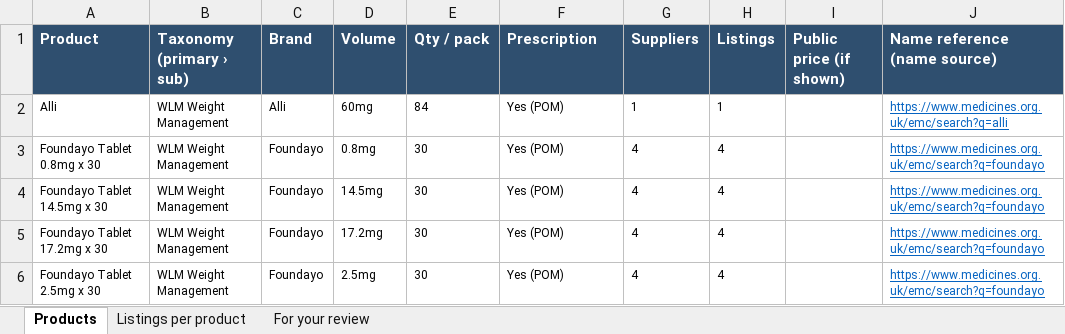
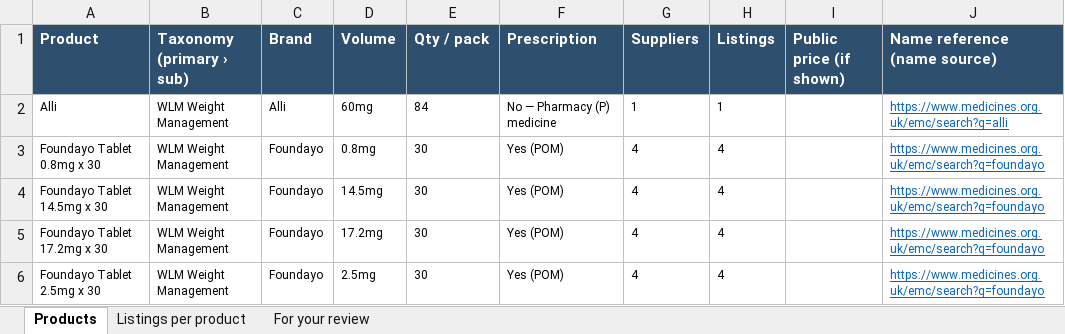
Before and after one commit to asghariresearcher1918-cyber/product-matching, an Excel workbook: output/v2_weight_management.xlsx, sheet Products, drawn as a sheet; only a part is shown; values as stored, in another font and other column widths than the file's, no borders; the diff names each change by its address in the sheet, - before the commit and + after, or states it on an @@ line.

```diff
--- a/output/v2_weight_management.xlsx (sheet Products)
+++ b/output/v2_weight_management.xlsx (sheet Products)
-F2 (Prescription): Yes (POM)
+F2 (Prescription): No — Pharmacy (P) medicine
```
Also changed, not shown: 1 other file.
